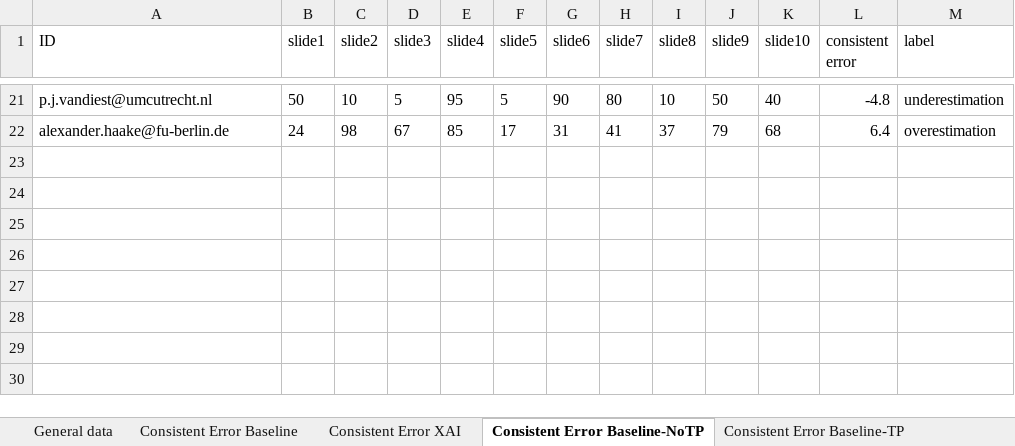
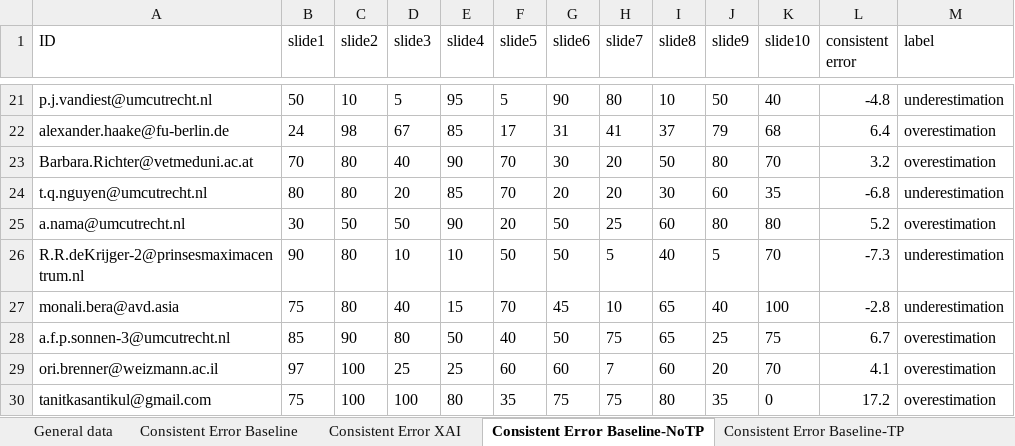
Before and after one commit to emelyrosbach/masterthesis, an Excel workbook: results.xlsx, sheet Consistent Error Baseline-NoTP, drawn as a sheet; only a part is shown, gaps mark what is left out; values as stored, in another font and other column widths than the file's, no borders; the diff names each change by its address in the sheet, - before the commit and + after, or states it on an @@ line.

```diff
--- a/results.xlsx (sheet Consistent Error Baseline-NoTP)
+++ b/results.xlsx (sheet Consistent Error Baseline-NoTP)
+row 23: Barbara.Richter@vetmeduni.ac.at | 70 | 80 | 40 | 90 | 70 | 30 | 20 | 50 | 80 | 70 | 3.2 | overestimation
+row 24: t.q.nguyen@umcutrecht.nl | 80 | 80 | 20 | 85 | 70 | 20 | 20 | 30 | 60 | 35 | -6.8 | underestimation
+row 25: a.nama@umcutrecht.nl | 30 | 50 | 50 | 90 | 20 | 50 | 25 | 60 | 80 | 80 | 5.2 | overestimation
+row 26: R.R.deKrijger-2@prinsesmaximacentrum.nl | 90 | 80 | 10 | 10 | 50 | 50 | 5 | 40 | 5 | 70 | -7.3 | underestimation
+row 27: monali.bera@avd.asia | 75 | 80 | 40 | 15 | 70 | 45 | 10 | 65 | 40 | 100 | -2.8 | underestimation
+row 28: a.f.p.sonnen-3@umcutrecht.nl | 85 | 90 | 80 | 50 | 40 | 50 | 75 | 65 | 25 | 75 | 6.7 | overestimation
+row 29: ori.brenner@weizmann.ac.il | 97 | 100 | 25 | 25 | 60 | 60 | 7 | 60 | 20 | 70 | 4.1 | overestimation
+row 30: tanitkasantikul@gmail.com | 75 | 100 | 100 | 80 | 35 | 75 | 75 | 80 | 35 | 0 | 17.2 | overestimation
```
Also changed, not shown: sheet Consistent Error Baseline, sheet General data, sheet Consistent Error Baseline-TP, sheet Consistent Error XAI, sheet Consistent Error AI, sheet JAS, 2 more sheets, 3 other files.
